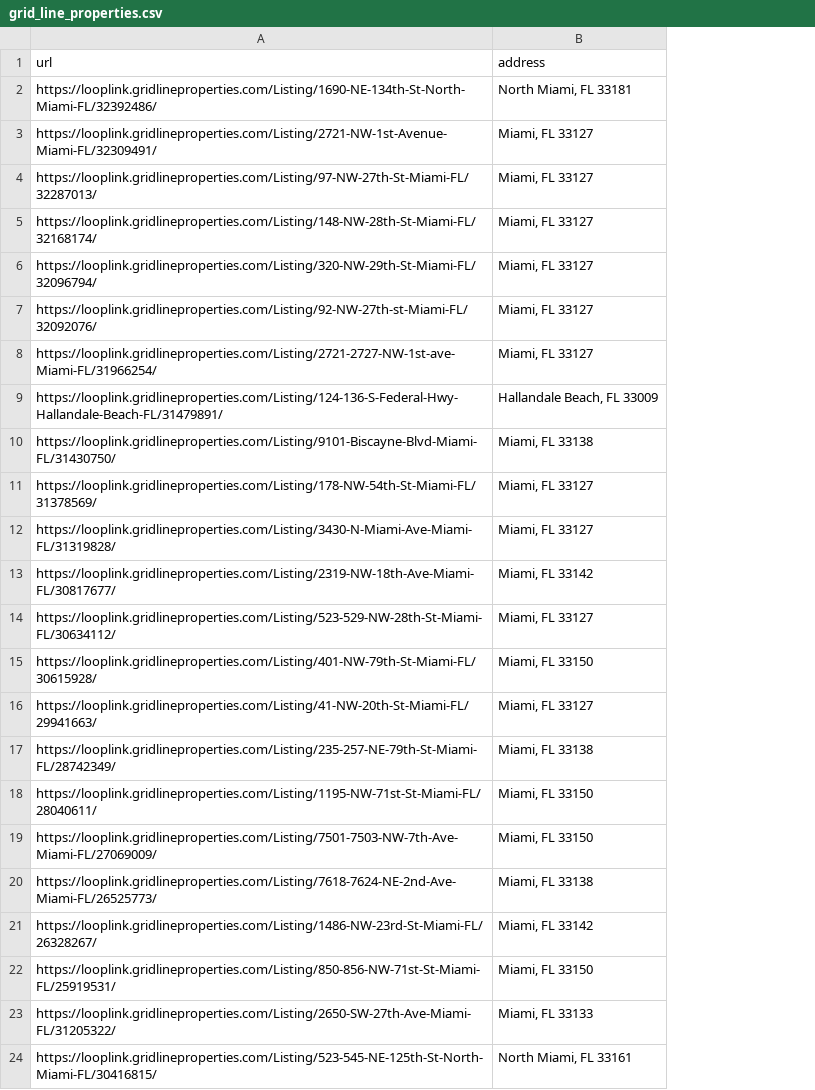
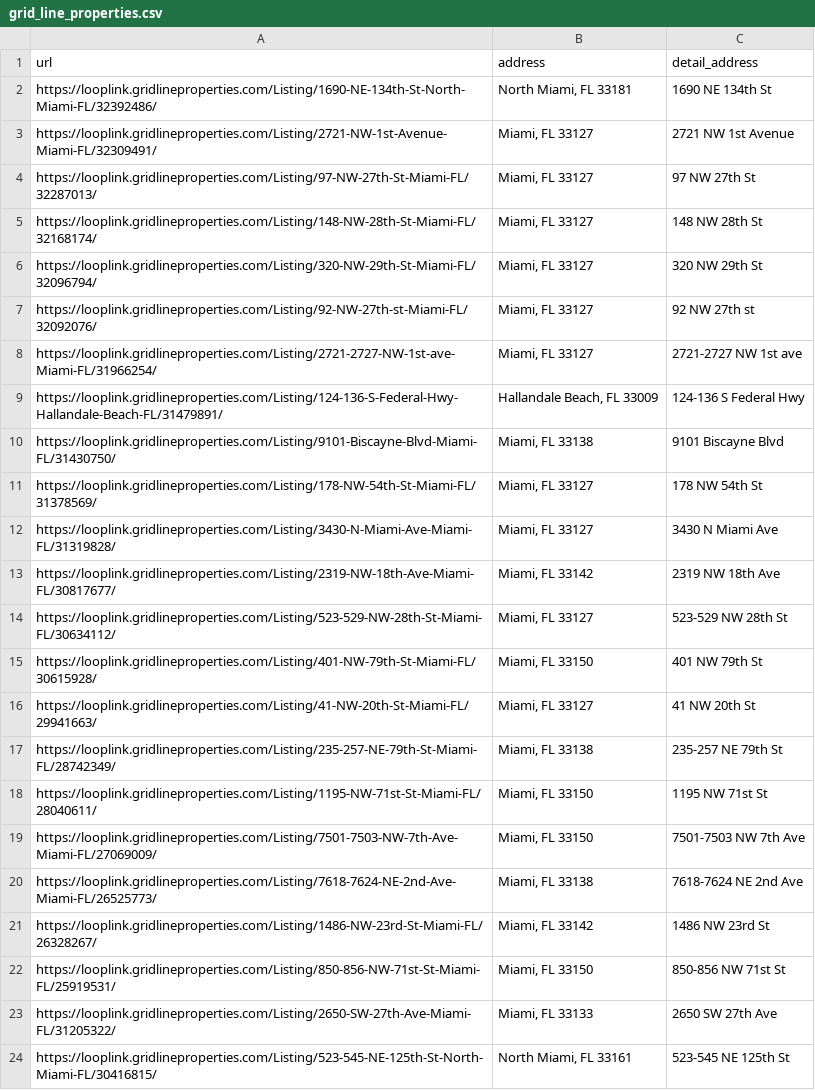
Before and after one commit to mohdtalal3/Grid-Line-Properties-Scraper, a CSV file: grid_line_properties.csv, drawn as a sheet; the diff names each change by its address in the sheet, - before the commit and + after, or states it on an @@ line.

```diff
--- a/grid_line_properties.csv
+++ b/grid_line_properties.csv
+column C (detail_address), rows 2-24: 1690 NE 134th St | 2721 NW 1st Avenue | 97 NW 27th St | 148 NW 28th St | 320 NW 29th St | 92 NW 27th st | 2721-2727 NW 1st ave | 124-136 S Federal Hwy | 9101 Biscayne Blvd | 178 NW 54th St | 3430 N Miami Ave | 2319 NW 18th Ave | 523-529 NW 28th St | 401 NW 79th St | 41 NW 20th St | 235-257 NE 79th St | 1195 NW 71st St | 7501-7503 NW 7th Ave | 7618-7624 NE 2nd Ave | 1486 NW 23rd St | 850-856 NW 71st St | 2650 SW 27th Ave | 523-545 NE 125th St
```
Also changed, not shown: 2 other files.
